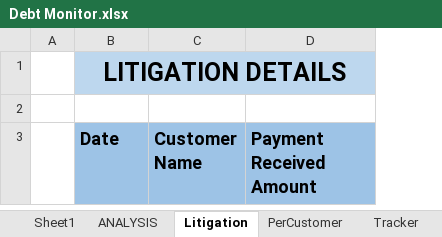
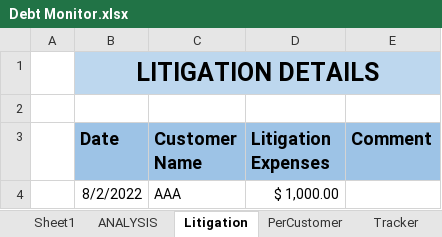
Before and after one commit to tapsje/project, an Excel workbook: Debt Monitor.xlsx, sheet Litigation, drawn as a sheet; values as stored, in another font and other column widths than the file's, no borders; removed rows and columns are numbered as before the commit, all else as after; the diff names each change by its address in the sheet, - before the commit and + after, or states it on an @@ line.

Commit message:
Litigation Sheet

```diff
--- a/Debt Monitor.xlsx (sheet Litigation)
+++ b/Debt Monitor.xlsx (sheet Litigation)
-column D (Payment Received Amount), empty
+column D (Litigation Expenses), empty
+column E (Comment), empty
+row 4:  | 8/2/2022 | AAA | $ 1,000.00
```
Also changed, not shown: sheet PerCustomer, sheet ANALYSIS.
